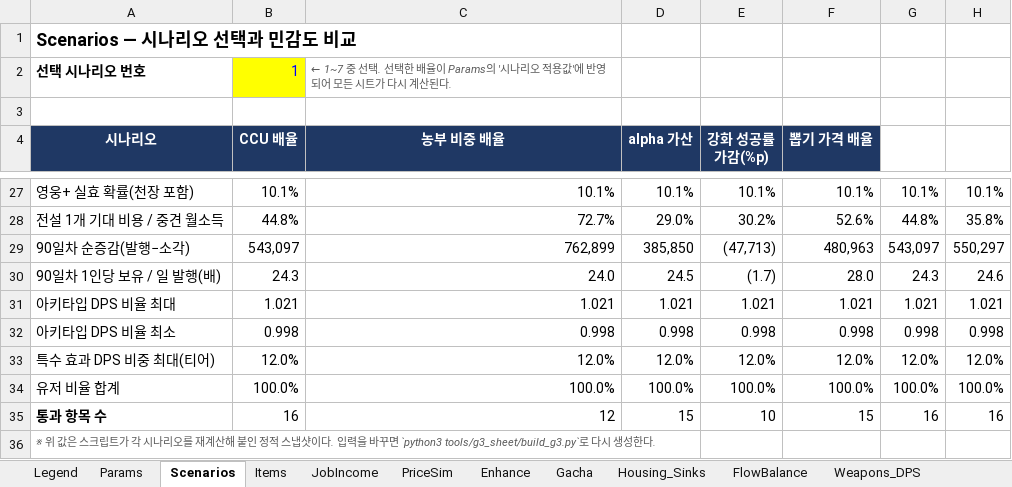
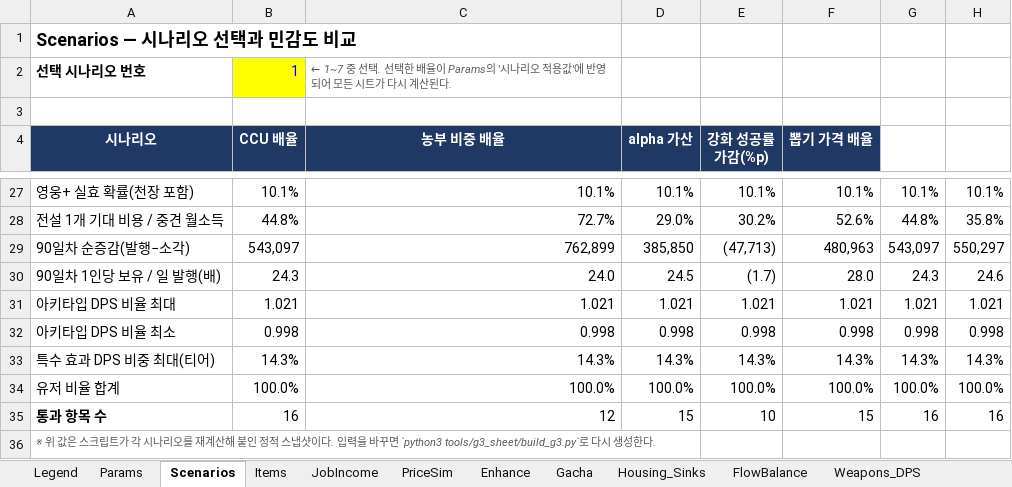
Before and after one commit to ikada1029/repo1, an Excel workbook: data/g3/G3-economy-simulation.xlsx, sheet Scenarios, drawn as a sheet; only a part is shown, gaps mark what is left out; values as stored, in another font and other column widths than the file's, no borders; the diff names each change by its address in the sheet, - before the commit and + after, or states it on an @@ line.

```diff
--- a/data/g3/G3-economy-simulation.xlsx (sheet Scenarios)
+++ b/data/g3/G3-economy-simulation.xlsx (sheet Scenarios)
-B33 (CCU 배율): 12.0%
+B33 (CCU 배율): 14.3%
-C33 (농부 비중 배율): 12.0%
+C33 (농부 비중 배율): 14.3%
-D33 (alpha 가산): 12.0%
+D33 (alpha 가산): 14.3%
-E33 (강화 성공률 가감(%p)): 12.0%
+E33 (강화 성공률 가감(%p)): 14.3%
-F33 (뽑기 가격 배율): 12.0%
+F33 (뽑기 가격 배율): 14.3%
-G33: 12.0%
+G33: 14.3%
-H33: 12.0%
+H33: 14.3%
```
Also changed, not shown: sheet Weapons_DPS, sheet Legend, sheet Dashboard, other sheet tabs, formulas that keep their value, 3 other files.
